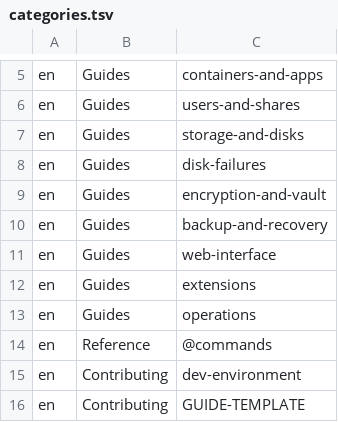
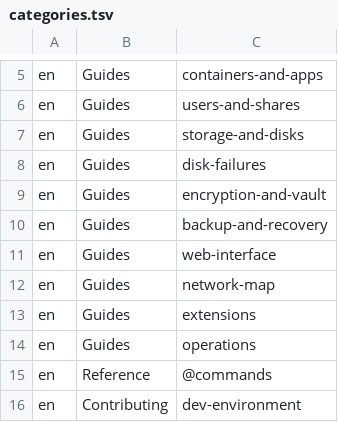
Before and after one commit to hobnix/core, a TSV file: docs/categories.tsv, drawn as a sheet; only a part is shown, gaps mark what is left out; the shorter side is filled out with more unchanged rows.

```diff
--- a/docs/categories.tsv
+++ b/docs/categories.tsv
@@ -11,2 +11,3 @@ en	Guides	backup-and-recovery
 en	Guides	web-interface
+en	Guides	network-map
 en	Guides	extensions
```
Also changed, not shown: scripts/dev/testlab-live.tsv, 4 other files.
